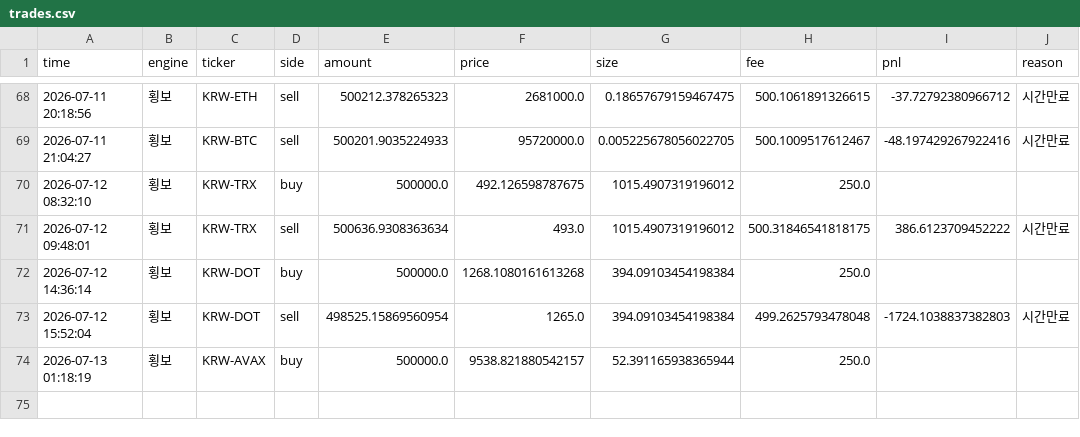
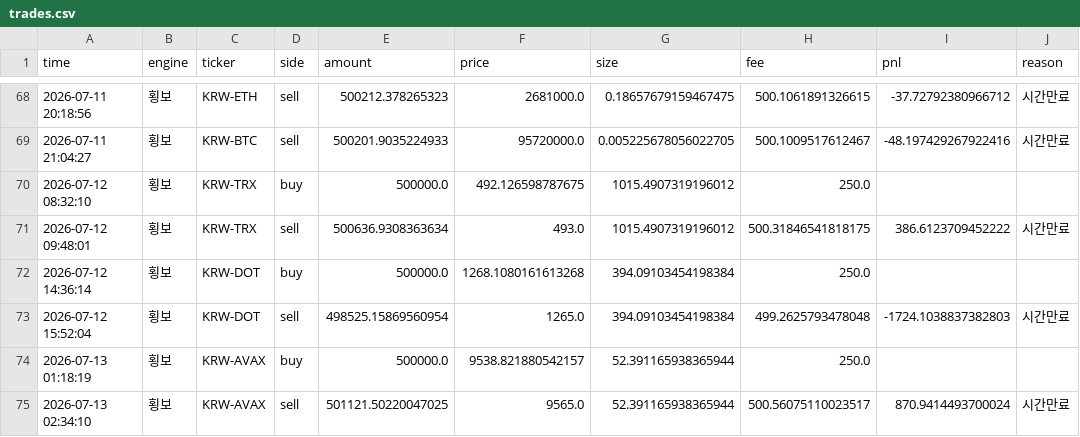
Before and after one commit to reoh97/SuperPro, a CSV file: reports/trades.csv, drawn as a sheet; only a part is shown, gaps mark what is left out; the diff names each change by its address in the sheet, - before the commit and + after, or states it on an @@ line.

```diff
--- a/reports/trades.csv
+++ b/reports/trades.csv
+row 75: 2026-07-13 02:34:10 | 횡보 | KRW-AVAX | sell | 501121.50220047025 | 9565.0 | 52.391165938365944 | 500.56075110023517 | 870.9414493700024 | 시간만료
```
Also changed, not shown: 1 other file.
